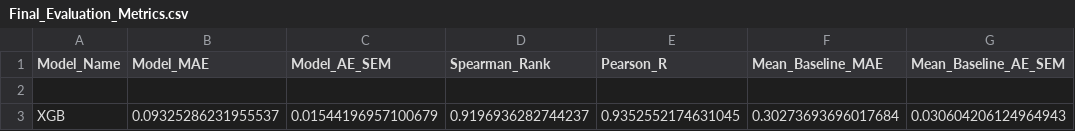
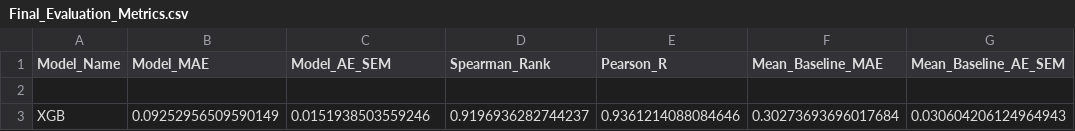
Before and after one commit to MaoResearchGroup/falcon-lnp-optimization, a CSV file: output/0530_test/RAMOS/XGB/Final_Evaluation_Metrics.csv, drawn as a sheet; only a part is shown; the diff names each change by its address in the sheet, - before the commit and + after, or states it on an @@ line.

```diff
--- a/output/0530_test/RAMOS/XGB/Final_Evaluation_Metrics.csv
+++ b/output/0530_test/RAMOS/XGB/Final_Evaluation_Metrics.csv
-B3 (Model_MAE): 0.09325286231955537
+B3 (Model_MAE): 0.09252956509590149
-C3 (Model_AE_SEM): 0.01544196957100679
+C3 (Model_AE_SEM): 0.0151938503559246
-E3 (Pearson_R): 0.9352552174631045
+E3 (Pearson_R): 0.9361214088084646
```
Also changed, not shown: datasets/Normalized_RAMOS_C2C12_DC24_3T3_Quad_Objective_3ITER_18PG_SM102.csv, output/0530_test/RAMOS/XGB/HP_Tuning_Results.csv, 15 other files.
